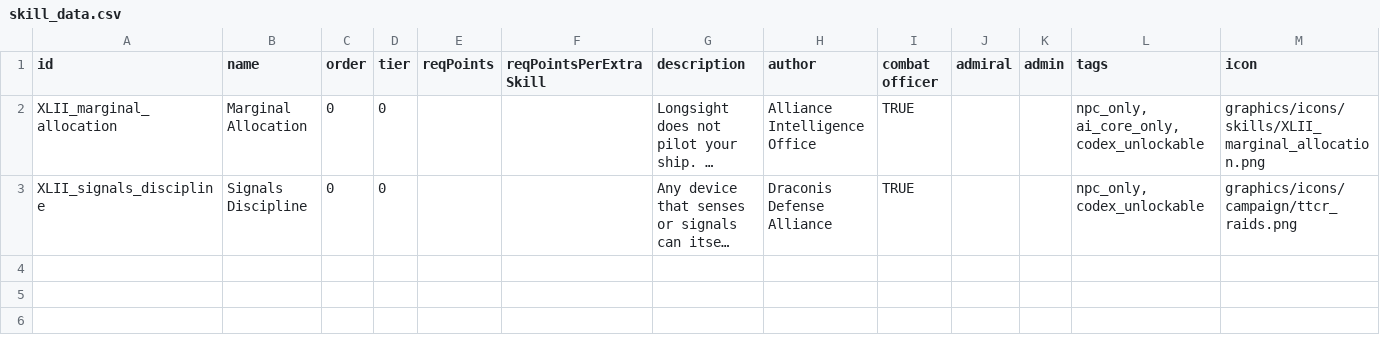
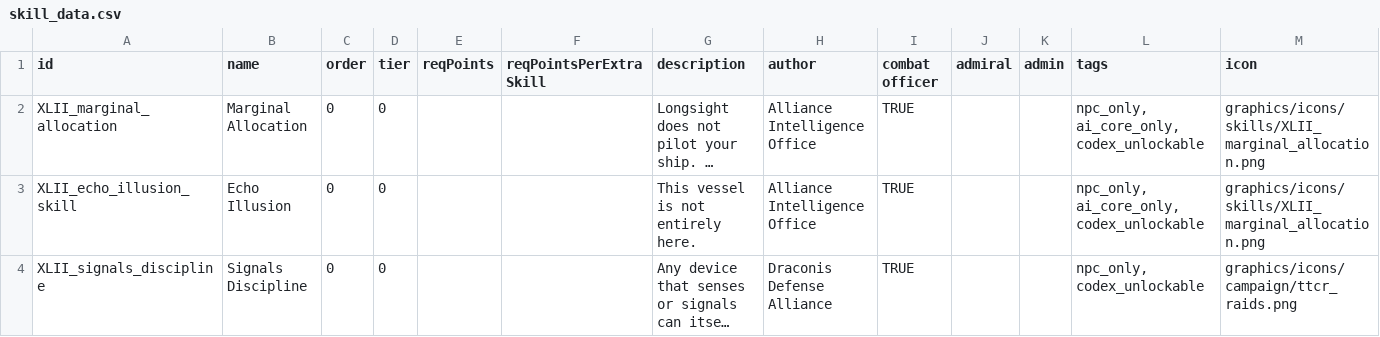
Before and after one commit to Levianeer/Draconis-Fleet, a CSV file: data/characters/skills/skill_data.csv, drawn as a sheet; long unchanged cells end in …; the diff names each change by its address in the sheet, - before the commit and + after, or states it on an @@ line.

```diff
--- a/data/characters/skills/skill_data.csv
+++ b/data/characters/skills/skill_data.csv
+row 3: XLII_echo_illusion_skill | Echo Illusion | 0 | 0 |  |  | This vessel is not entirely here. | Alliance Intelligence Office | TRUE |  |  | npc_only, ai_core_only, codex_unlockable | graphics/icons/skills/XLII_marginal_allocation.png
```
Also changed, not shown: 9 other files.
